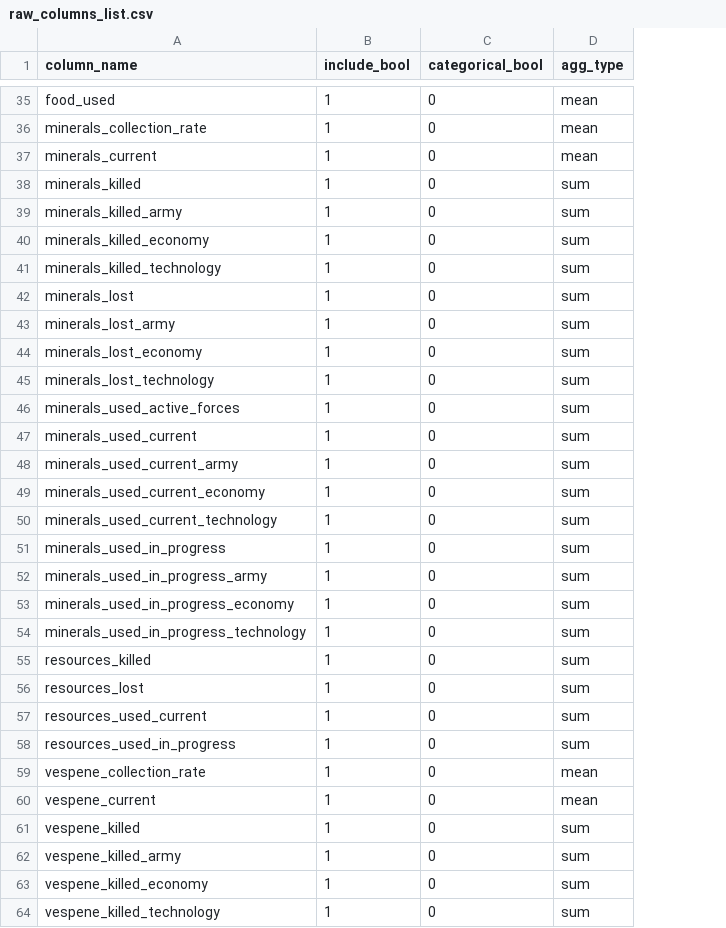
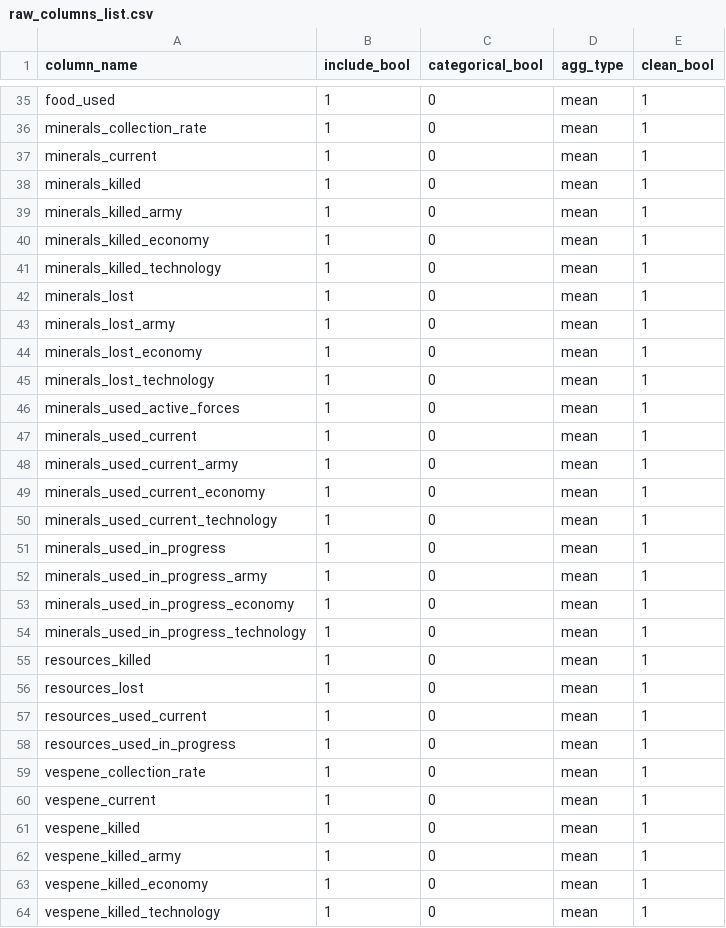
Before and after one commit to jared-a-lloyd/sc2-modeling, a CSV file: info/raw_columns_list.csv, drawn as a sheet; only a part is shown, gaps mark what is left out; the diff covers the shown part only; the diff names each change by its address in the sheet, - before the commit and + after, or states it on an @@ line.

Commit message:
Completed Notebook 1 - add dummies_list.csv to track all dummy columns - add clean_bool column to raw_column_list.csv - Notebook 1     - add %load_ext autoreload to deal with changing writefile without restarting kernel     - add 'type' to columns_to_drop     - create process for clean bulk replays

```diff
--- a/info/raw_columns_list.csv
+++ b/info/raw_columns_list.csv
+column E (clean_bool), rows 35-64: all 1
-D38:D58 (agg_type): sum
+D38:D58 (agg_type): mean
-D61:D64 (agg_type): sum
+D61:D64 (agg_type): mean
```
Also changed, not shown: 14 edited cells elsewhere in this file, 4 other files.
